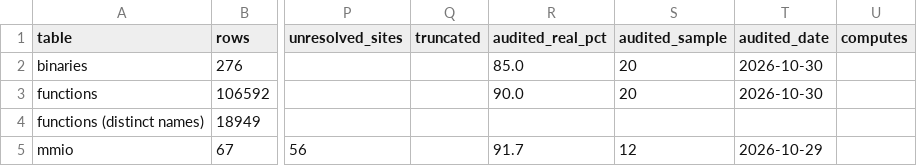
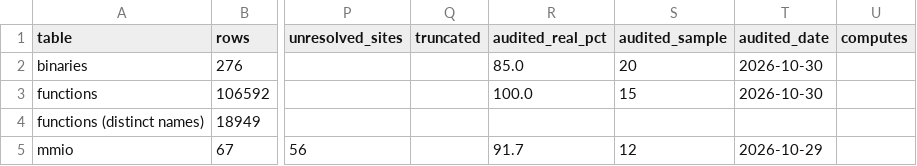
Before and after one commit to jamesbraid/odsy, a TSV file: docs/inventory/summary.tsv, drawn as a sheet; only a part is shown, gaps mark what is left out; the diff names each change by its address in the sheet, - before the commit and + after, or states it on an @@ line.

```diff
--- a/docs/inventory/summary.tsv
+++ b/docs/inventory/summary.tsv
-R3 (audited_real_pct): 90.0
+R3 (audited_real_pct): 100.0
-S3 (audited_sample): 20
+S3 (audited_sample): 15
```
Also changed, not shown: docs/inventory/audits.tsv, 1 other file.
